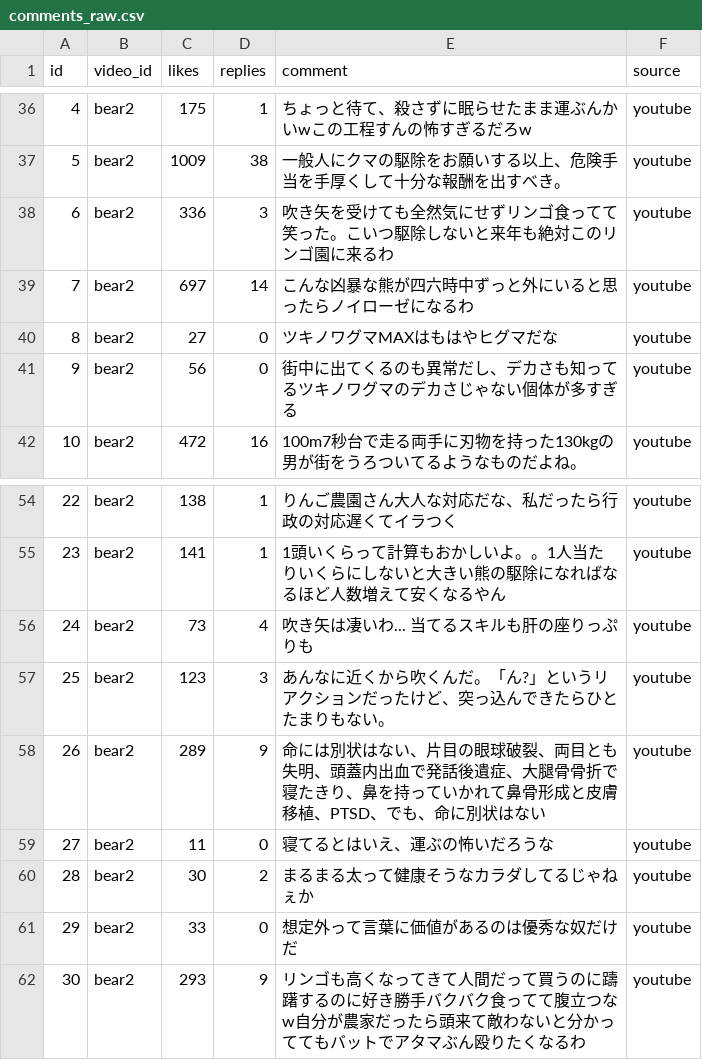
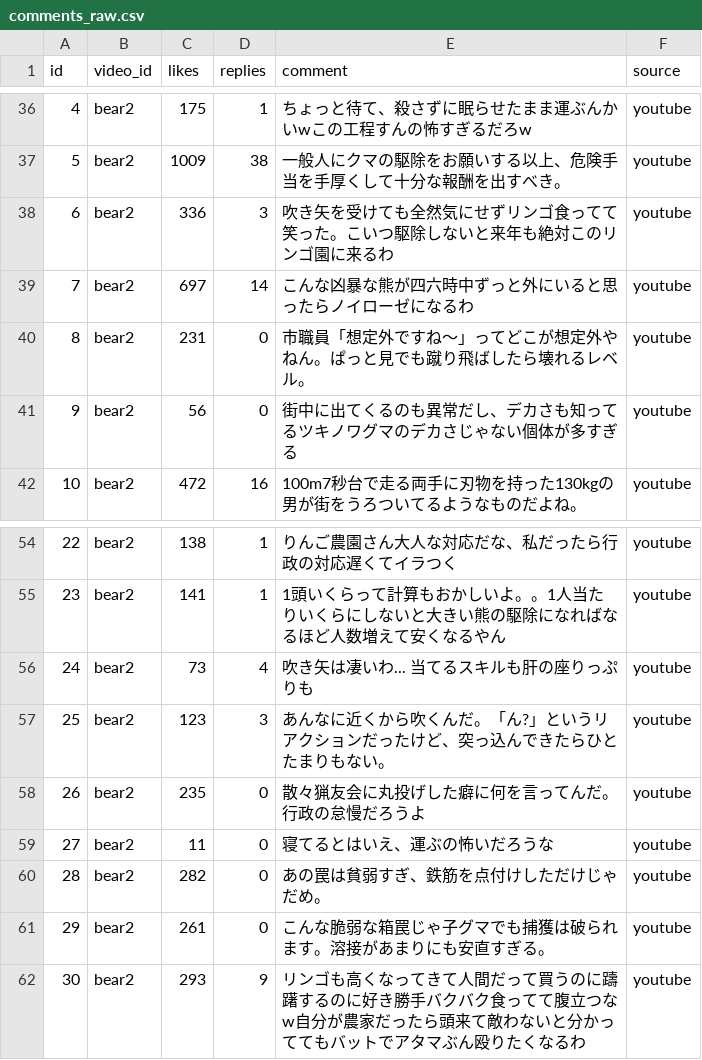
Before and after one commit to ao-labs-123/layered-communication-framework, a CSV file: data/comments_raw.csv, drawn as a sheet; only a part is shown, gaps mark what is left out.

Commit message:
Update comments_raw.csv

```diff
--- a/data/comments_raw.csv
+++ b/data/comments_raw.csv
@@ -39,3 +39,3 @@ id,video_id,likes,replies,comment,source
 7,bear2,697,14,こんな凶暴な熊が四六時中ずっと外にいると思ったらノイローゼになるわ,youtube
-8,bear2,27,0,ツキノワグマMAXはもはやヒグマだな,youtube
+8,bear2,231,0,市職員「想定外ですね〜」ってどこが想定外やねん。ぱっと見でも蹴り飛ばしたら壊れるレベル。,youtube
 9,bear2,56,0,街中に出てくるのも異常だし、デカさも知ってるツキノワグマのデカさじゃない個体が多すぎる,youtube
@@ -57,6 +57,6 @@ id,video_id,likes,replies,comment,source
 25,bear2,123,3,あんなに近くから吹くんだ。「ん?」というリアクションだったけど、突っ込んできたらひとたまりもない。,youtube
-26,bear2,289,9,命には別状はない、片目の眼球破裂、両目とも失明、頭蓋内出血で発話後遺症、大腿骨骨折で寝たきり、鼻を持っていかれて鼻骨形成と皮膚移植、PTSD、でも、命に別状はない,youtube
+26,bear2,235,0,散々猟友会に丸投げした癖に何を言ってんだ。行政の怠慢だろうよ,youtube
 27,bear2,11,0,寝てるとはいえ、運ぶの怖いだろうな,youtube
-28,bear2,30,2,まるまる太って健康そうなカラダしてるじゃねぇか,youtube
-29,bear2,33,0,想定外って言葉に価値があるのは優秀な奴だけだ,youtube
+28,bear2,282,0,あの罠は貧弱すぎ、鉄筋を点付けしただけじゃだめ。,youtube
+29,bear2,261,0,こんな脆弱な箱罠じゃ子グマでも捕獲は破られます。溶接があまりにも安直すぎる。,youtube
 30,bear2,293,9,リンゴも高くなってきて人間だって買うのに躊躇するのに好き勝手バクバク食ってて腹立つなw自分が農家だったら頭来て敵わないと分かっててもバットでアタマぶん殴りたくなるわ,youtube
```
